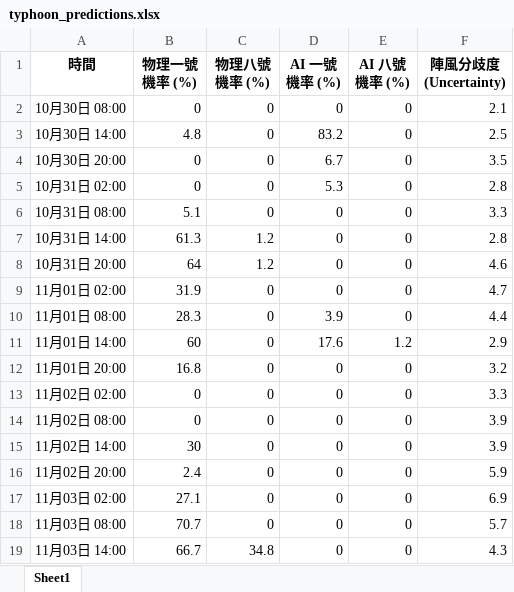
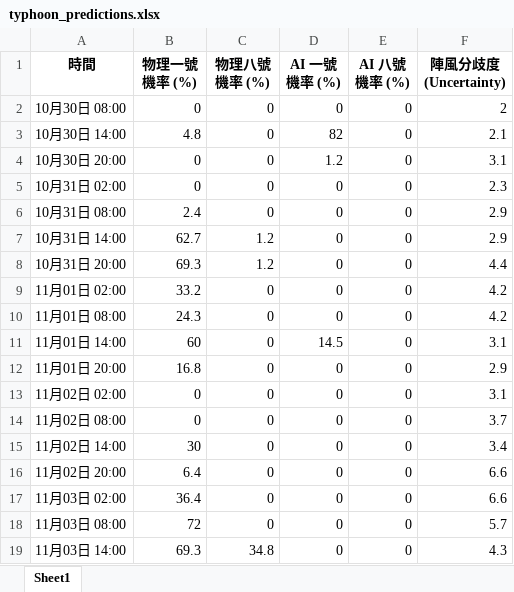
Before and after one commit to Ozymandiax/hk-typhoon-early-warning, an Excel workbook: data/typhoon_predictions.xlsx, sheet Sheet1, drawn as a sheet; only a part is shown; values as stored, in another font and other column widths than the file's, no borders; the diff covers the shown part only; the diff names each change by its address in the sheet, - before the commit and + after, or states it on an @@ line.

```diff
--- a/data/typhoon_predictions.xlsx (sheet Sheet1)
+++ b/data/typhoon_predictions.xlsx (sheet Sheet1)
-F2 (陣風分歧度 (Uncertainty)): 2.1
+F2 (陣風分歧度 (Uncertainty)): 2
-D3 (AI 一號機率 (%)): 83.2
+D3 (AI 一號機率 (%)): 82
-F3 (陣風分歧度 (Uncertainty)): 2.5
+F3 (陣風分歧度 (Uncertainty)): 2.1
-D4 (AI 一號機率 (%)): 6.7
+D4 (AI 一號機率 (%)): 1.2
-F4 (陣風分歧度 (Uncertainty)): 3.5
+F4 (陣風分歧度 (Uncertainty)): 3.1
-D5 (AI 一號機率 (%)): 5.3
+D5 (AI 一號機率 (%)): 0
-F5 (陣風分歧度 (Uncertainty)): 2.8
+F5 (陣風分歧度 (Uncertainty)): 2.3
-B6 (物理一號機率 (%)): 5.1
+B6 (物理一號機率 (%)): 2.4
-F6 (陣風分歧度 (Uncertainty)): 3.3
+F6 (陣風分歧度 (Uncertainty)): 2.9
-B7 (物理一號機率 (%)): 61.3
+B7 (物理一號機率 (%)): 62.7
-F7 (陣風分歧度 (Uncertainty)): 2.8
+F7 (陣風分歧度 (Uncertainty)): 2.9
-B8 (物理一號機率 (%)): 64
+B8 (物理一號機率 (%)): 69.3
-F8 (陣風分歧度 (Uncertainty)): 4.6
+F8 (陣風分歧度 (Uncertainty)): 4.4
-B9 (物理一號機率 (%)): 31.9
+B9 (物理一號機率 (%)): 33.2
-F9 (陣風分歧度 (Uncertainty)): 4.7
+F9 (陣風分歧度 (Uncertainty)): 4.2
-B10 (物理一號機率 (%)): 28.3
+B10 (物理一號機率 (%)): 24.3
-D10 (AI 一號機率 (%)): 3.9
+D10 (AI 一號機率 (%)): 0
-F10 (陣風分歧度 (Uncertainty)): 4.4
+F10 (陣風分歧度 (Uncertainty)): 4.2
-D11 (AI 一號機率 (%)): 17.6
+D11 (AI 一號機率 (%)): 14.5
-E11 (AI 八號機率 (%)): 1.2
+E11 (AI 八號機率 (%)): 0
-F11 (陣風分歧度 (Uncertainty)): 2.9
+F11 (陣風分歧度 (Uncertainty)): 3.1
-F12 (陣風分歧度 (Uncertainty)): 3.2
+F12 (陣風分歧度 (Uncertainty)): 2.9
-F13 (陣風分歧度 (Uncertainty)): 3.3
+F13 (陣風分歧度 (Uncertainty)): 3.1
-F14 (陣風分歧度 (Uncertainty)): 3.9
+F14 (陣風分歧度 (Uncertainty)): 3.7
-F15 (陣風分歧度 (Uncertainty)): 3.9
+F15 (陣風分歧度 (Uncertainty)): 3.4
-B16 (物理一號機率 (%)): 2.4
+B16 (物理一號機率 (%)): 6.4
-F16 (陣風分歧度 (Uncertainty)): 5.9
+F16 (陣風分歧度 (Uncertainty)): 6.6
-B17 (物理一號機率 (%)): 27.1
+B17 (物理一號機率 (%)): 36.4
-F17 (陣風分歧度 (Uncertainty)): 6.9
+F17 (陣風分歧度 (Uncertainty)): 6.6
-B18 (物理一號機率 (%)): 70.7
+B18 (物理一號機率 (%)): 72
-B19 (物理一號機率 (%)): 66.7
+B19 (物理一號機率 (%)): 69.3
```
Also changed, not shown: 53 edited cells elsewhere in this sheet, 2 other files.
